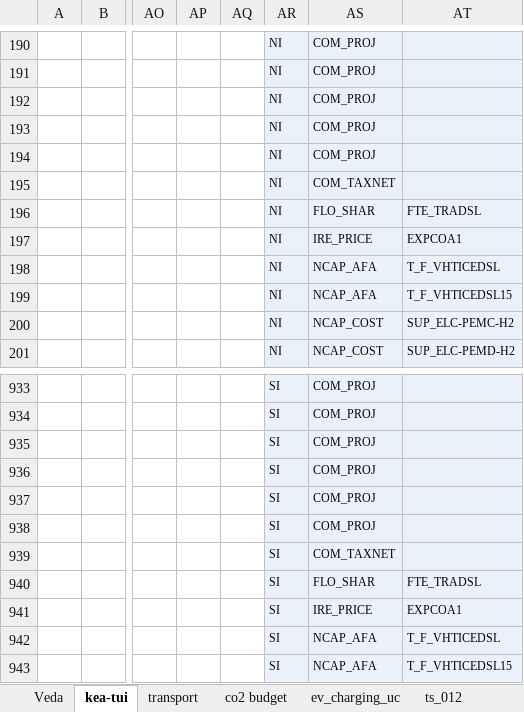
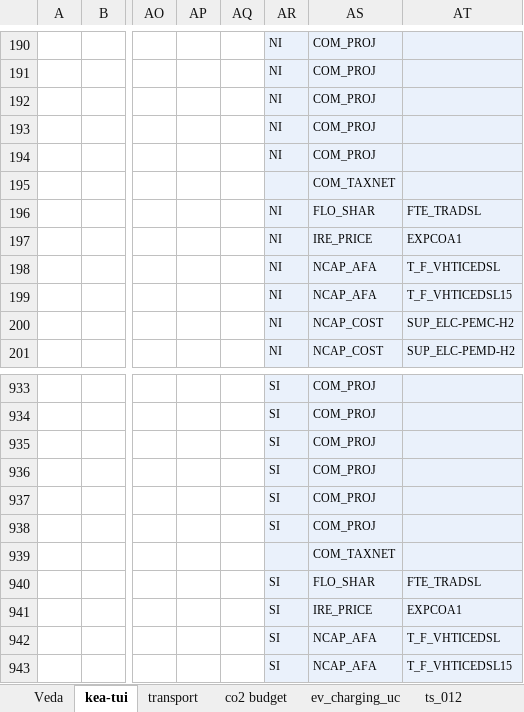
Before and after one commit to akanudia/VerveStacks_NZL_EECA, an Excel workbook: SuppXLS/Scen_pNZL_0002.xlsx, sheet kea-tui, drawn as a sheet; only a part is shown, gaps mark what is left out; values as stored, in another font and other column widths than the file's, no borders; the diff names each change by its address in the sheet, - before the commit and + after, or states it on an @@ line.

Commit message:
Update Scen_pNZL_0002.xlsx

```diff
--- a/SuppXLS/Scen_pNZL_0002.xlsx (sheet kea-tui)
+++ b/SuppXLS/Scen_pNZL_0002.xlsx (sheet kea-tui)
-AR195: NI
+AR195: (empty)
-AR939: SI
+AR939: (empty)
```
